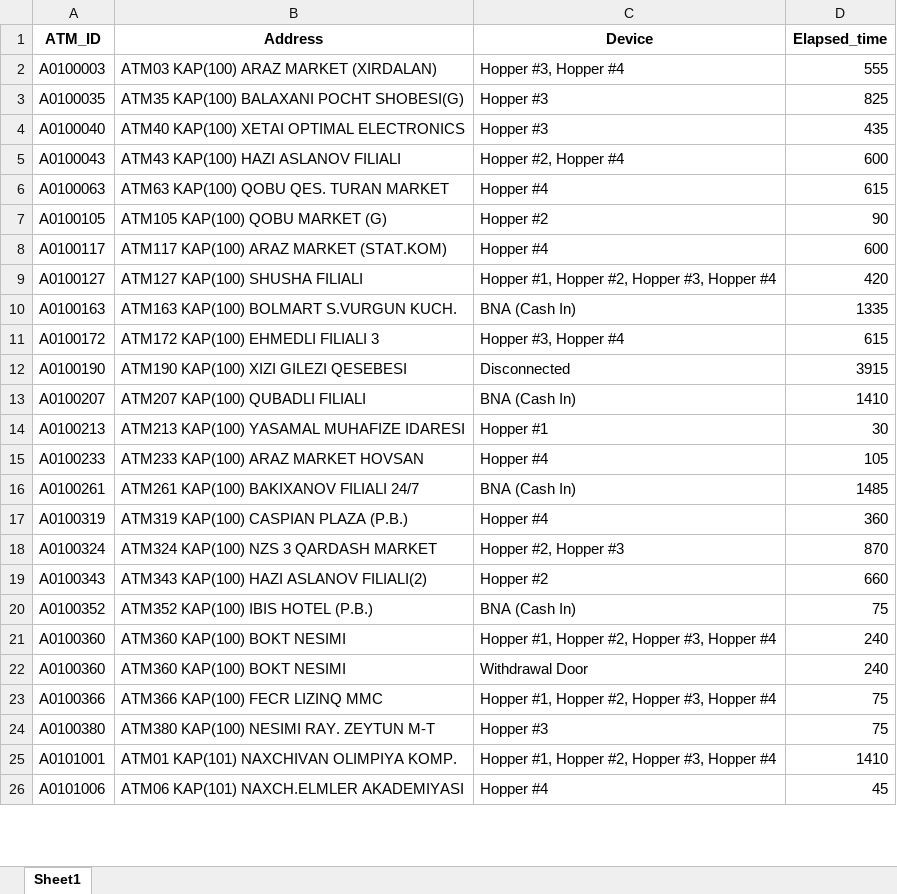
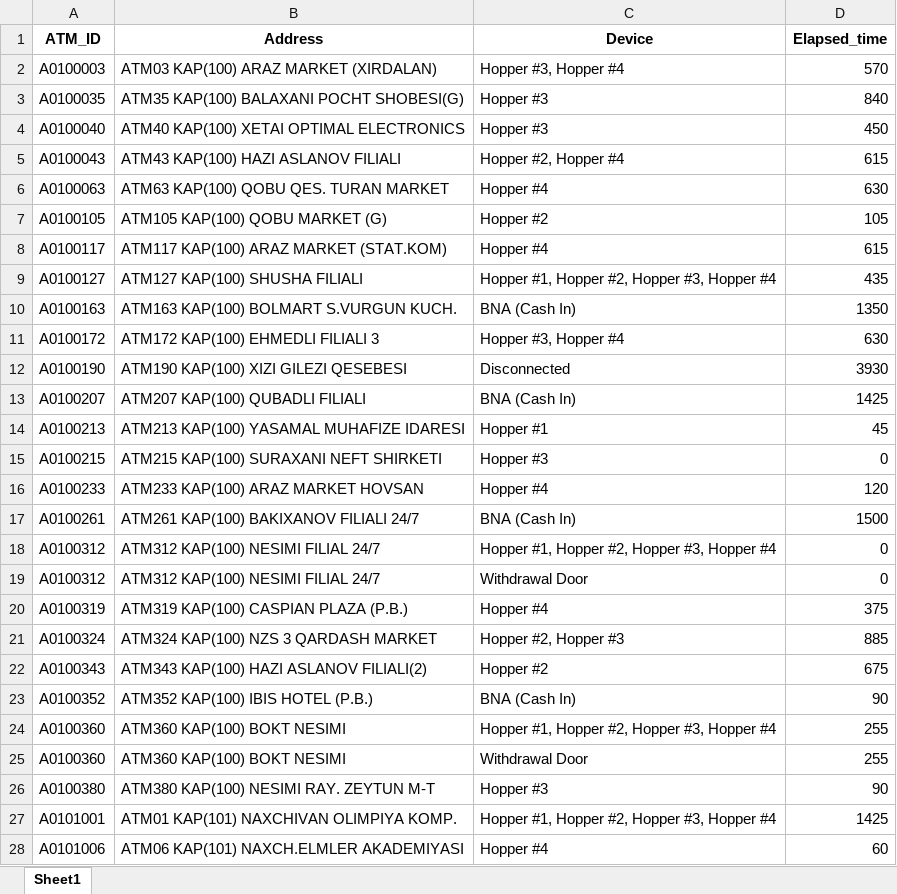
Before and after one commit to kbturgut090/fimi, an Excel workbook: last_down.xlsx, sheet Sheet1, drawn as a sheet; only a part is shown; values as stored, in another font and other column widths than the file's, no borders; removed rows and columns are numbered as before the commit, all else as after; the diff covers the shown part only; the diff names each change by its address in the sheet, - before the commit and + after, or states it on an @@ line.

Commit message:
all

```diff
--- a/last_down.xlsx (sheet Sheet1)
+++ b/last_down.xlsx (sheet Sheet1)
-D2 (Elapsed_time): 555
+D2 (Elapsed_time): 570
-D3 (Elapsed_time): 825
+D3 (Elapsed_time): 840
-D4 (Elapsed_time): 435
+D4 (Elapsed_time): 450
-D5 (Elapsed_time): 600
+D5 (Elapsed_time): 615
-D6 (Elapsed_time): 615
+D6 (Elapsed_time): 630
-D7 (Elapsed_time): 90
+D7 (Elapsed_time): 105
-D8 (Elapsed_time): 600
+D8 (Elapsed_time): 615
-D9 (Elapsed_time): 420
+D9 (Elapsed_time): 435
-D10 (Elapsed_time): 1335
+D10 (Elapsed_time): 1350
-D11 (Elapsed_time): 615
+D11 (Elapsed_time): 630
-D12 (Elapsed_time): 3915
+D12 (Elapsed_time): 3930
-D13 (Elapsed_time): 1410
+D13 (Elapsed_time): 1425
-D14 (Elapsed_time): 30
+D14 (Elapsed_time): 45
+row 15: A0100215 | ATM215 KAP(100) SURAXANI NEFT SHIRKETI | Hopper #3 | 0
-D16 (Elapsed_time): 105
+D16 (Elapsed_time): 120
-D17 (Elapsed_time): 1485
+D17 (Elapsed_time): 1500
+row 18: A0100312 | ATM312 KAP(100) NESIMI FILIAL 24/7 | Hopper #1, Hopper #2, Hopper #3, Hopper #4 | 0
+row 19: A0100312 | ATM312 KAP(100) NESIMI FILIAL 24/7 | Withdrawal Door | 0
-D20 (Elapsed_time): 360
+D20 (Elapsed_time): 375
-D21 (Elapsed_time): 870
+D21 (Elapsed_time): 885
-D22 (Elapsed_time): 660
+D22 (Elapsed_time): 675
-D23 (Elapsed_time): 75
+D23 (Elapsed_time): 90
-D24:D25 (Elapsed_time): 240
+D24:D25 (Elapsed_time): 255
-row 23: A0100366 | ATM366 KAP(100) FECR LIZINQ MMC | Hopper #1, Hopper #2, Hopper #3, Hopper #4 | 75
-D26 (Elapsed_time): 75
+D26 (Elapsed_time): 90
-D27 (Elapsed_time): 1410
+D27 (Elapsed_time): 1425
-D28 (Elapsed_time): 45
+D28 (Elapsed_time): 60
```
Also changed, not shown: 4 added rows, 2 removed rows and 43 edited cells elsewhere in this sheet.
